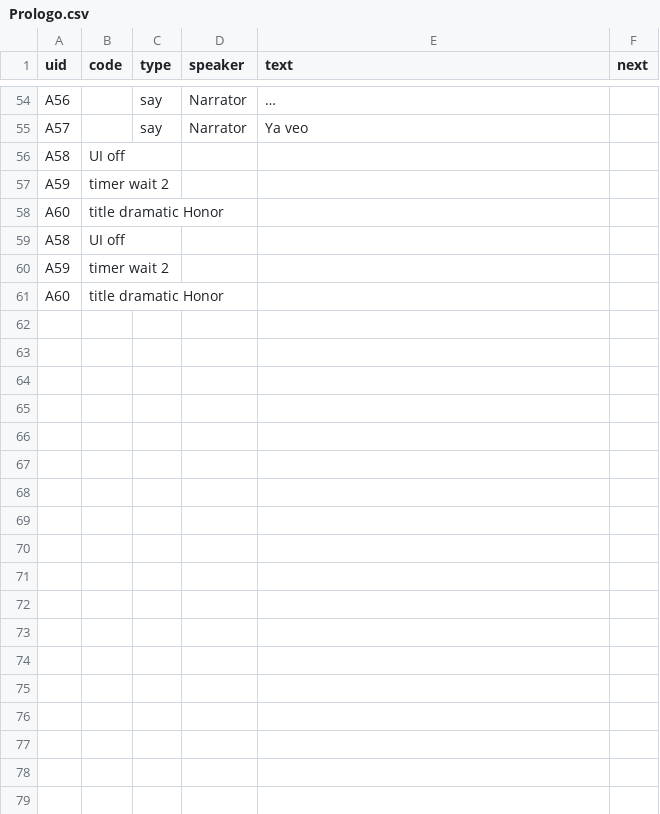
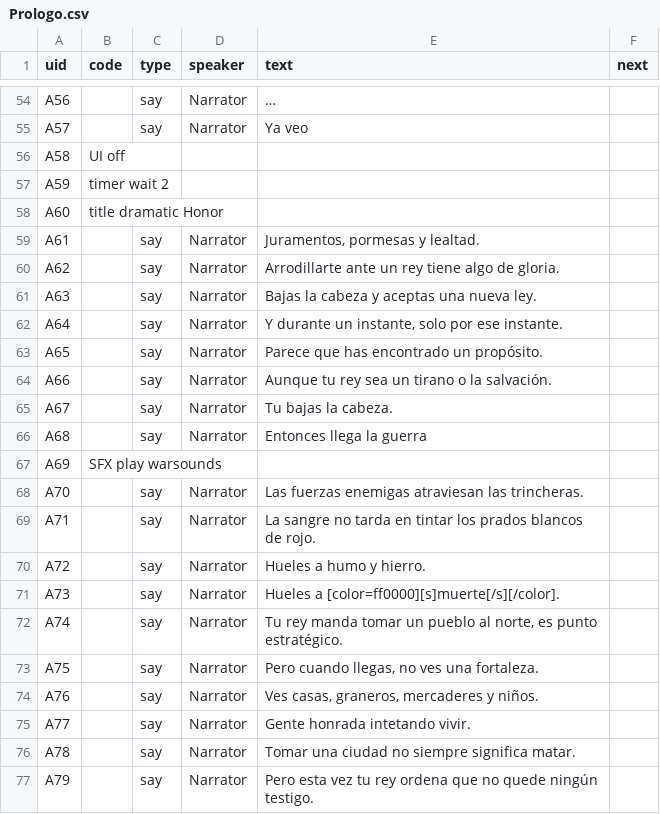
Before and after one commit to alonsomadrigal04/TFG, a CSV file: Data/Csv/Prologo.csv, drawn as a sheet; only a part is shown, gaps mark what is left out; removed rows and columns are numbered as before the commit, all else as after; the diff covers the shown part only; the diff names each change by its address in the sheet, - before the commit and + after, or states it on an @@ line.

Commit message:
Add characters, audio and music system
Add new character data and portraits (Fled, Treya) and CSV dialogues; add multiple audio assets (voices, ambience, SFX, warsounds) and import settings. Implement a new AudioManager workflow: sfx pool, dedicated music player, fade in/out, mute controls and SFX fade-out. Integrate audio into resources and scenes (Sounds&Music, Exploration campfire cinematic/audio, DialogScene choice layout changes) and update default audio bus layout (rename SFX -> Sfx, add Fademusic/Fadesfx). Update UI and code paths to support playing/stopping music and SFX (UiStage, UiHandler, DialogManager), minor scene and animation adjustments, and fix CharacterDatabase JSON path in GameManager. Also enable debug dialog/test config in Game.tscn.

```diff
--- a/Data/Csv/Prologo.csv
+++ b/Data/Csv/Prologo.csv
-row 59: A58 | UI off
-row 60: A59 | timer wait 2
-row 61: A60 | title dramatic Honor
+row 59: A61 |  | say | Narrator | Juramentos, pormesas y lealtad.
+row 60: A62 |  | say | Narrator | Arrodillarte ante un rey tiene algo de gloria.
+row 61: A63 |  | say | Narrator | Bajas la cabeza y aceptas una nueva ley.
+row 62: A64 |  | say | Narrator | Y durante un instante, solo por ese instante.
+row 63: A65 |  | say | Narrator | Parece que has encontrado un propósito.
+row 64: A66 |  | say | Narrator | Aunque tu rey sea un tirano o la salvación.
+row 65: A67 |  | say | Narrator | Tu bajas la cabeza.
+row 66: A68 |  | say | Narrator | Entonces llega la guerra
+row 67: A69 | SFX play warsounds
+row 68: A70 |  | say | Narrator | Las fuerzas enemigas atraviesan las trincheras.
+row 69: A71 |  | say | Narrator | La sangre no tarda en tintar los prados blancos de rojo.
+row 70: A72 |  | say | Narrator | Hueles a humo y hierro.
+row 71: A73 |  | say | Narrator | Hueles a [color=ff0000][s]muerte[/s][/color].
+row 72: A74 |  | say | Narrator | Tu rey manda tomar un pueblo al norte, es punto estratégico.
+row 73: A75 |  | say | Narrator | Pero cuando llegas, no ves una fortaleza.
+row 74: A76 |  | say | Narrator | Ves casas, graneros, mercaderes y niños.
+row 75: A77 |  | say | Narrator | Gente honrada intetando vivir.
+row 76: A78 |  | say | Narrator | Tomar una ciudad no siempre significa matar.
+row 77: A79 |  | say | Narrator | Pero esta vez tu rey ordena que no quede ningún testigo.
```
Also changed, not shown: 16 added rows and 2 edited cells elsewhere in this file, 37 other files.
